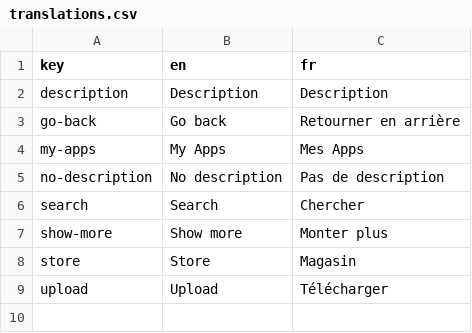
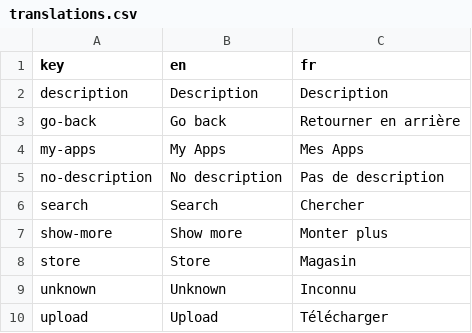
Before and after one commit to cytomine/cytomine-app-store, a CSV file: frontend/src/locales/translations.csv, drawn as a sheet; the diff names each change by its address in the sheet, - before the commit and + after, or states it on an @@ line.

```diff
--- a/frontend/src/locales/translations.csv
+++ b/frontend/src/locales/translations.csv
+row 9: unknown | Unknown | Inconnu
```
Also changed, not shown: 7 other files.
